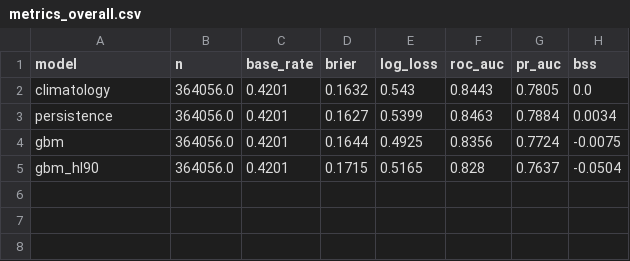
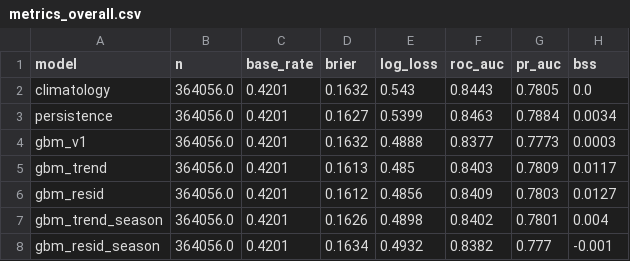
Before and after one commit to romkas228/ua-air-alerts-forecast, a CSV file: reports/y_alert_dev/metrics_overall.csv, drawn as a sheet; removed rows and columns are numbered as before the commit, all else as after; the diff names each change by its address in the sheet, - before the commit and + after, or states it on an @@ line.

```diff
--- a/reports/y_alert_dev/metrics_overall.csv
+++ b/reports/y_alert_dev/metrics_overall.csv
-row 4: gbm | 364056.0 | 0.4201 | 0.1644 | 0.4925 | 0.8356 | 0.7724 | -0.0075
-row 5: gbm_hl90 | 364056.0 | 0.4201 | 0.1715 | 0.5165 | 0.828 | 0.7637 | -0.0504
+row 4: gbm_v1 | 364056.0 | 0.4201 | 0.1632 | 0.4888 | 0.8377 | 0.7773 | 0.0003
+row 5: gbm_trend | 364056.0 | 0.4201 | 0.1613 | 0.485 | 0.8403 | 0.7809 | 0.0117
+row 6: gbm_resid | 364056.0 | 0.4201 | 0.1612 | 0.4856 | 0.8409 | 0.7803 | 0.0127
+row 7: gbm_trend_season | 364056.0 | 0.4201 | 0.1626 | 0.4898 | 0.8402 | 0.7801 | 0.004
+row 8: gbm_resid_season | 364056.0 | 0.4201 | 0.1634 | 0.4932 | 0.8382 | 0.777 | -0.001
```
Also changed, not shown: reports/y_alert_dev/metrics_by_fold.csv, 4 other files.
